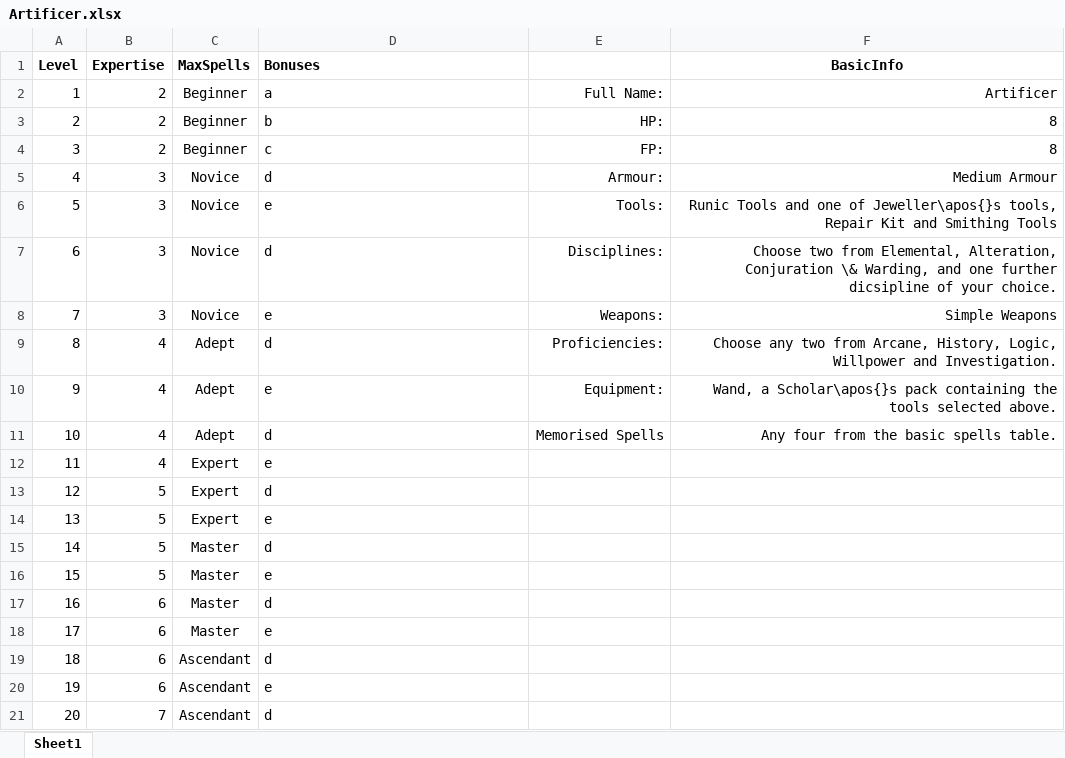
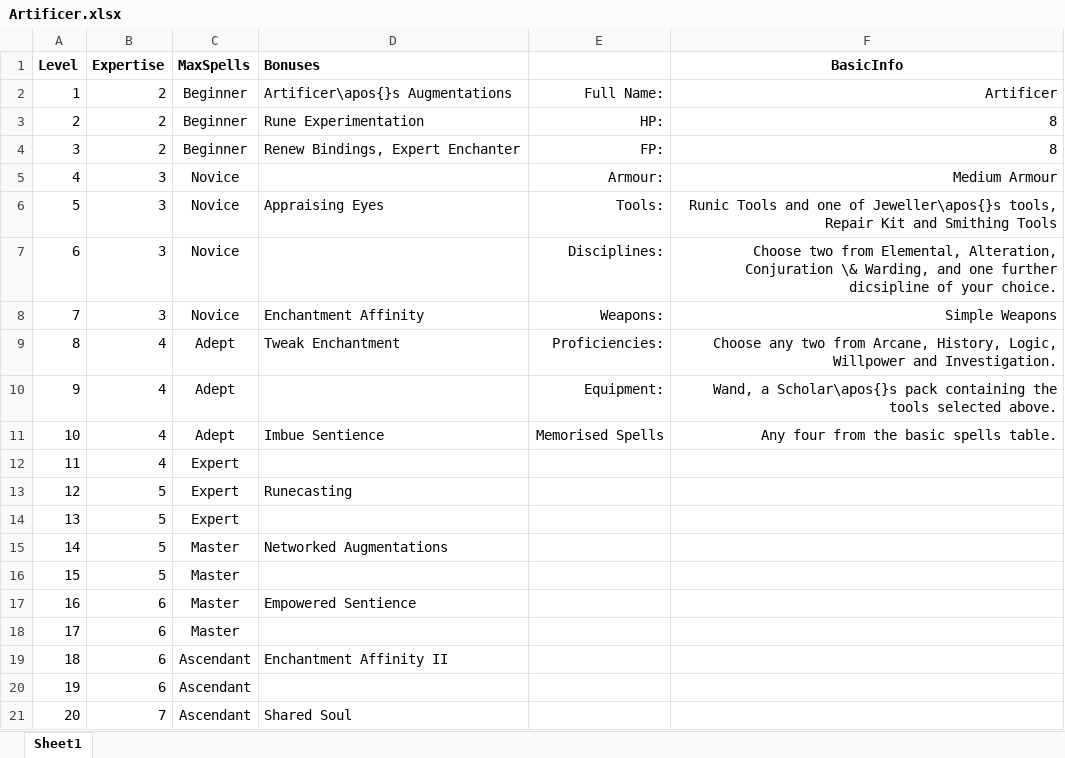
Before and after one commit to DrFraserGovil/HPRPG, an Excel workbook: CoreRulebook/Data/Archetypes/Artificer.xlsx, sheet Sheet1, drawn as a sheet; values as stored, in another font and other column widths than the file's, no borders; the diff names each change by its address in the sheet, - before the commit and + after, or states it on an @@ line.

Commit message:
New artificer added

```diff
--- a/CoreRulebook/Data/Archetypes/Artificer.xlsx (sheet Sheet1)
+++ b/CoreRulebook/Data/Archetypes/Artificer.xlsx (sheet Sheet1)
-D2 (Bonuses): a
+D2 (Bonuses): Artificer\apos{}s Augmentations
-D3 (Bonuses): b
+D3 (Bonuses): Rune Experimentation
-D4 (Bonuses): c
+D4 (Bonuses): Renew Bindings, Expert Enchanter
-D5 (Bonuses): d
+D5 (Bonuses): (empty)
-D6 (Bonuses): e
+D6 (Bonuses): Appraising Eyes
-D7 (Bonuses): d
+D7 (Bonuses): (empty)
-D8 (Bonuses): e
+D8 (Bonuses): Enchantment Affinity
-D9 (Bonuses): d
+D9 (Bonuses): Tweak Enchantment
-D10 (Bonuses): e
+D10 (Bonuses): (empty)
-D11 (Bonuses): d
+D11 (Bonuses): Imbue Sentience
-D12 (Bonuses): e
+D12 (Bonuses): (empty)
-D13 (Bonuses): d
+D13 (Bonuses): Runecasting
-D14 (Bonuses): e
+D14 (Bonuses): (empty)
-D15 (Bonuses): d
+D15 (Bonuses): Networked Augmentations
-D16 (Bonuses): e
+D16 (Bonuses): (empty)
-D17 (Bonuses): d
+D17 (Bonuses): Empowered Sentience
-D18 (Bonuses): e
+D18 (Bonuses): (empty)
-D19 (Bonuses): d
+D19 (Bonuses): Enchantment Affinity II
-D20 (Bonuses): e
+D20 (Bonuses): (empty)
-D21 (Bonuses): d
+D21 (Bonuses): Shared Soul
```
Also changed, not shown: CoreRulebook/Data/Archetypes/Gryffindor.xlsx, CoreRulebook/Data/Archetypes/Hufflepuff.xlsx, 15 other files.
